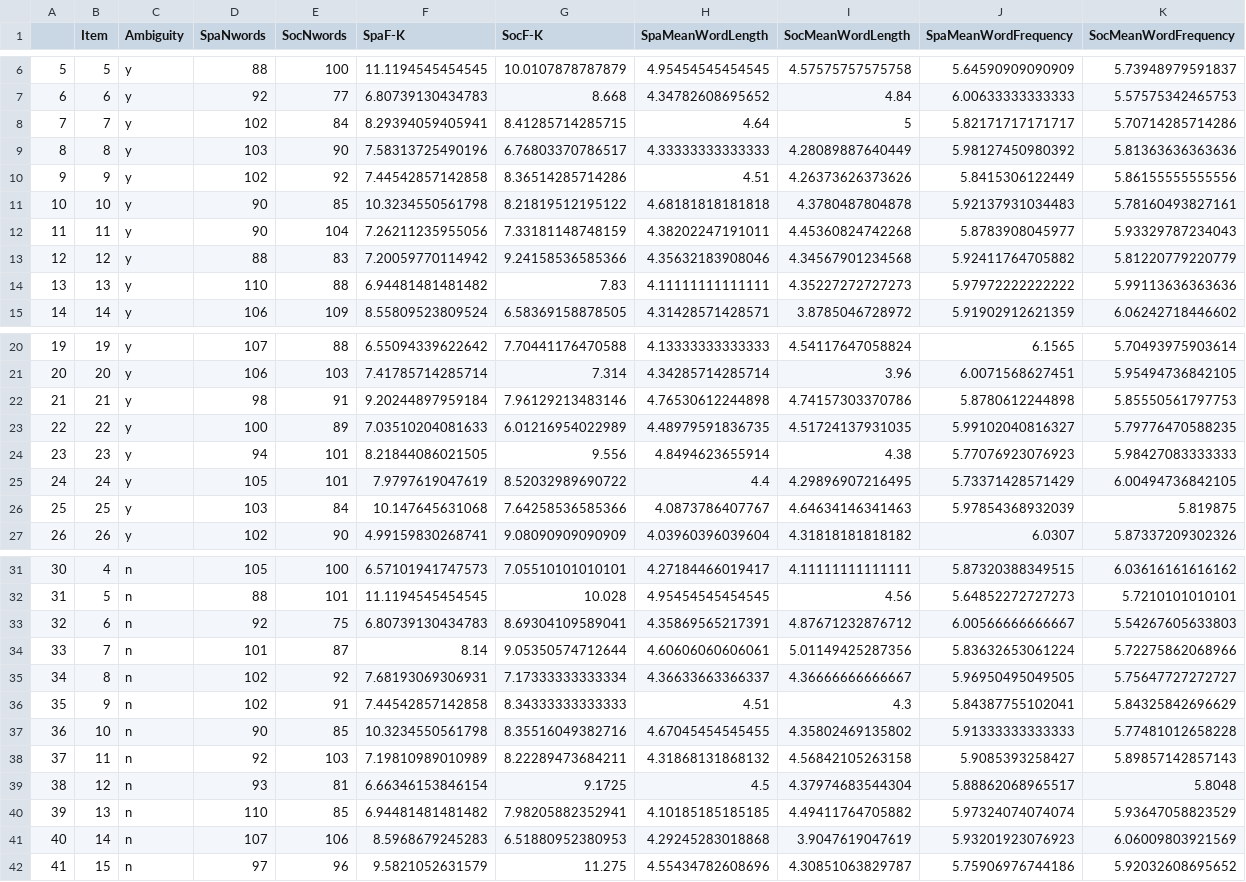
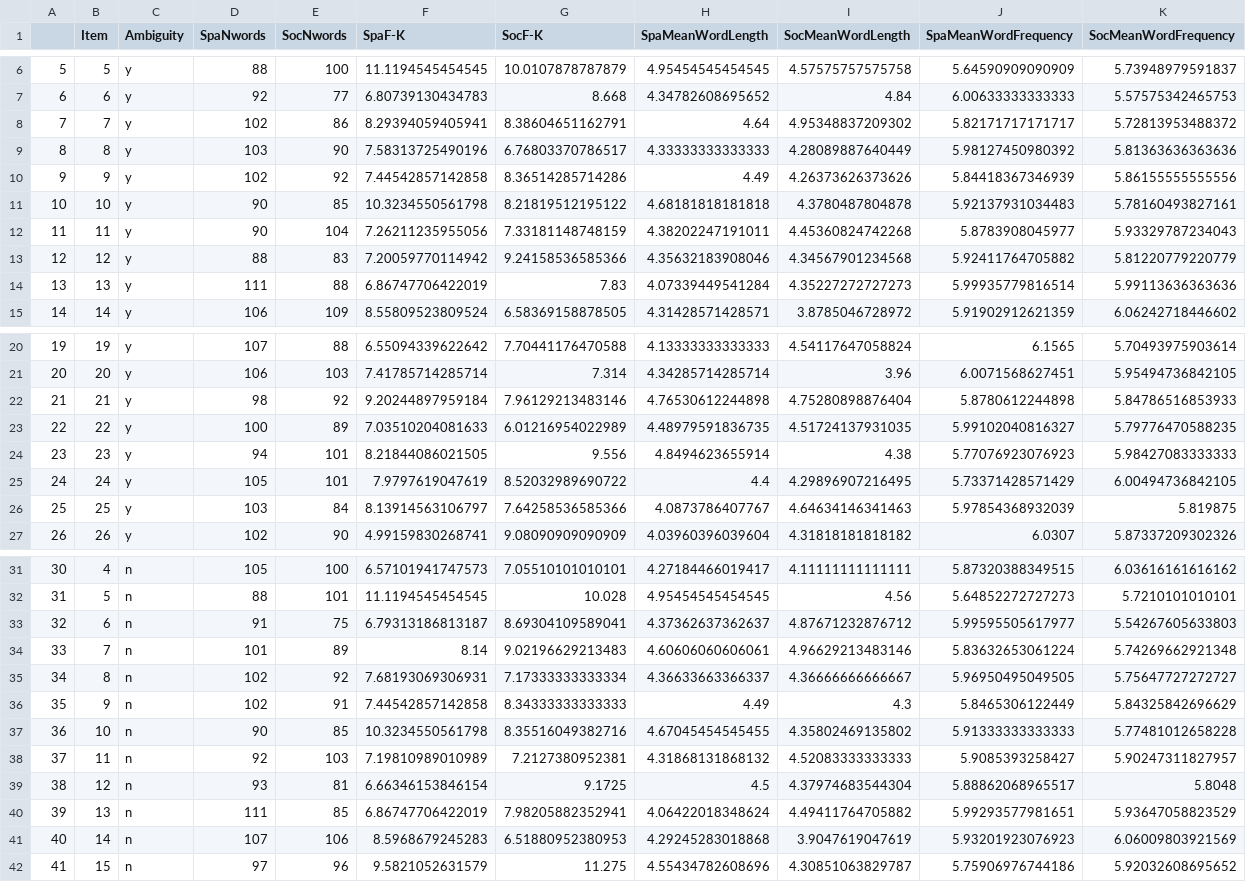
Before and after one commit to claursen1994/SocioSpacial, a CSV file: Output Table/CompletedMasterTable.csv, drawn as a sheet; only a part is shown, gaps mark what is left out; the diff covers the shown part only.

```diff
--- a/Output Table/CompletedMasterTable.csv
+++ b/Output Table/CompletedMasterTable.csv
@@ -7,5 +7,5 @@
 "6",6,"y",92,77,6.80739130434783,8.668,4.34782608695652,4.84,6.00633333333333,5.57575342465753
-"7",7,"y",102,84,8.29394059405941,8.41285714285715,4.64,5,5.82171717171717,5.70714285714286
+"7",7,"y",102,86,8.29394059405941,8.38604651162791,4.64,4.95348837209302,5.82171717171717,5.72813953488372
 "8",8,"y",103,90,7.58313725490196,6.76803370786517,4.33333333333333,4.28089887640449,5.98127450980392,5.81363636363636
-"9",9,"y",102,92,7.44542857142858,8.36514285714286,4.51,4.26373626373626,5.8415306122449,5.86155555555556
+"9",9,"y",102,92,7.44542857142858,8.36514285714286,4.49,4.26373626373626,5.84418367346939,5.86155555555556
 "10",10,"y",90,85,10.3234550561798,8.21819512195122,4.68181818181818,4.3780487804878,5.92137931034483,5.78160493827161
@@ -13,3 +13,3 @@
 "12",12,"y",88,83,7.20059770114942,9.24158536585366,4.35632183908046,4.34567901234568,5.92411764705882,5.81220779220779
-"13",13,"y",110,88,6.94481481481482,7.83,4.11111111111111,4.35227272727273,5.97972222222222,5.99113636363636
+"13",13,"y",111,88,6.86747706422019,7.83,4.07339449541284,4.35227272727273,5.99935779816514,5.99113636363636
 "14",14,"y",106,109,8.55809523809524,6.58369158878505,4.31428571428571,3.8785046728972,5.91902912621359,6.06242718446602
@@ -21,3 +21,3 @@
 "20",20,"y",106,103,7.41785714285714,7.314,4.34285714285714,3.96,6.0071568627451,5.95494736842105
-"21",21,"y",98,91,9.20244897959184,7.96129213483146,4.76530612244898,4.74157303370786,5.8780612244898,5.85550561797753
+"21",21,"y",98,92,9.20244897959184,7.96129213483146,4.76530612244898,4.75280898876404,5.8780612244898,5.84786516853933
 "22",22,"y",100,89,7.03510204081633,6.01216954022989,4.48979591836735,4.51724137931035,5.99102040816327,5.79776470588235
@@ -25,3 +25,3 @@
 "24",24,"y",105,101,7.9797619047619,8.52032989690722,4.4,4.29896907216495,5.73371428571429,6.00494736842105
-"25",25,"y",103,84,10.147645631068,7.64258536585366,4.0873786407767,4.64634146341463,5.97854368932039,5.819875
+"25",25,"y",103,84,8.13914563106797,7.64258536585366,4.0873786407767,4.64634146341463,5.97854368932039,5.819875
 "26",26,"y",102,90,4.99159830268741,9.08090909090909,4.03960396039604,4.31818181818182,6.0307,5.87337209302326
@@ -32,10 +32,10 @@
 "31",5,"n",88,101,11.1194545454545,10.028,4.95454545454545,4.56,5.64852272727273,5.7210101010101
-"32",6,"n",92,75,6.80739130434783,8.69304109589041,4.35869565217391,4.87671232876712,6.00566666666667,5.54267605633803
-"33",7,"n",101,87,8.14,9.05350574712644,4.60606060606061,5.01149425287356,5.83632653061224,5.72275862068966
+"32",6,"n",91,75,6.79313186813187,8.69304109589041,4.37362637362637,4.87671232876712,5.99595505617977,5.54267605633803
+"33",7,"n",101,89,8.14,9.02196629213483,4.60606060606061,4.96629213483146,5.83632653061224,5.74269662921348
 "34",8,"n",102,92,7.68193069306931,7.17333333333334,4.36633663366337,4.36666666666667,5.96950495049505,5.75647727272727
-"35",9,"n",102,91,7.44542857142858,8.34333333333333,4.51,4.3,5.84387755102041,5.84325842696629
+"35",9,"n",102,91,7.44542857142858,8.34333333333333,4.49,4.3,5.8465306122449,5.84325842696629
 "36",10,"n",90,85,10.3234550561798,8.35516049382716,4.67045454545455,4.35802469135802,5.91333333333333,5.77481012658228
-"37",11,"n",92,103,7.19810989010989,8.22289473684211,4.31868131868132,4.56842105263158,5.9085393258427,5.89857142857143
+"37",11,"n",92,103,7.19810989010989,7.2127380952381,4.31868131868132,4.52083333333333,5.9085393258427,5.90247311827957
 "38",12,"n",93,81,6.66346153846154,9.1725,4.5,4.37974683544304,5.88862068965517,5.8048
-"39",13,"n",110,85,6.94481481481482,7.98205882352941,4.10185185185185,4.49411764705882,5.97324074074074,5.93647058823529
+"39",13,"n",111,85,6.86747706422019,7.98205882352941,4.06422018348624,4.49411764705882,5.99293577981651,5.93647058823529
 "40",14,"n",107,106,8.5968679245283,6.51880952380953,4.29245283018868,3.9047619047619,5.93201923076923,6.06009803921569
```
Also changed, not shown: 1 edited cell elsewhere in this file, Stimuli/AllStimSoc.CSV, Stimuli/AllStimSpace.CSV, 11 other files.
